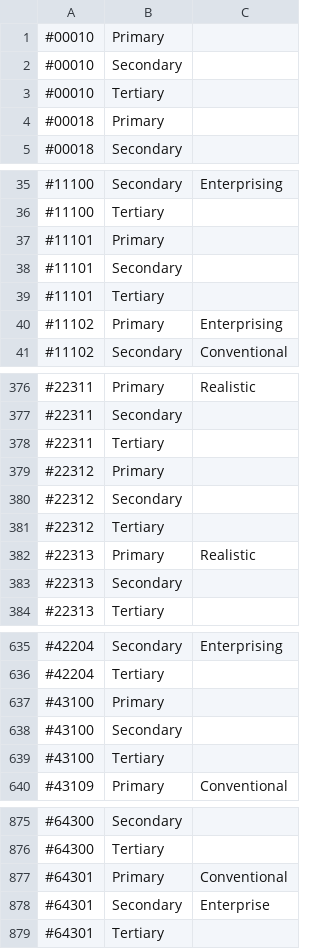
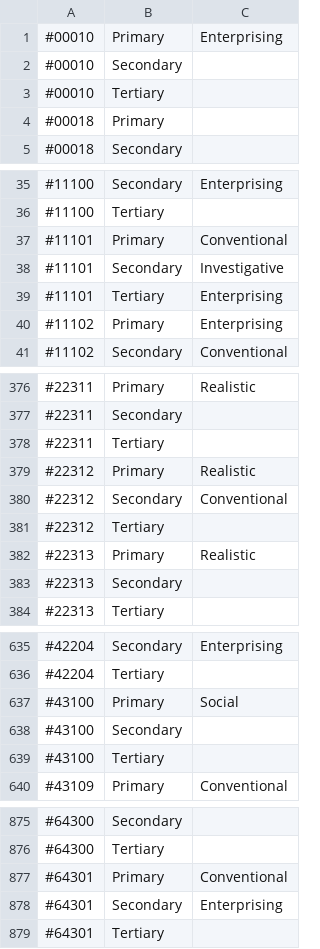
Before and after one commit to bcgov/workbc-ssot, a CSV file: migration/load/occupational_interests.csv, drawn as a sheet; only a part is shown, gaps mark what is left out; the diff covers the shown part only.

Commit message:
[NOC-375] Update Occupational_Interests_2023

```diff
--- a/migration/load/occupational_interests.csv
+++ b/migration/load/occupational_interests.csv
@@ -1,2 +1,2 @@
-#00010,Primary,
+#00010,Primary,Enterprising
 #00010,Secondary,
@@ -36,5 +36,5 @@
 #11100,Tertiary,
-#11101,Primary,
-#11101,Secondary,
-#11101,Tertiary,
+#11101,Primary,Conventional
+#11101,Secondary,Investigative
+#11101,Tertiary,Enterprising
 #11102,Primary,Enterprising
@@ -378,4 +378,4 @@
 #22311,Tertiary,
-#22312,Primary,
-#22312,Secondary,
+#22312,Primary,Realistic
+#22312,Secondary,Conventional
 #22312,Tertiary,
@@ -636,3 +636,3 @@
 #42204,Tertiary,
-#43100,Primary,
+#43100,Primary,Social
 #43100,Secondary,
@@ -877,3 +877,3 @@
 #64301,Primary,Conventional
-#64301,Secondary,Enterprise
+#64301,Secondary,Enterprising
 #64301,Tertiary,
```
Also changed, not shown: 1 edited cell elsewhere in this file, migration/load/sources.csv, 3 other files.
